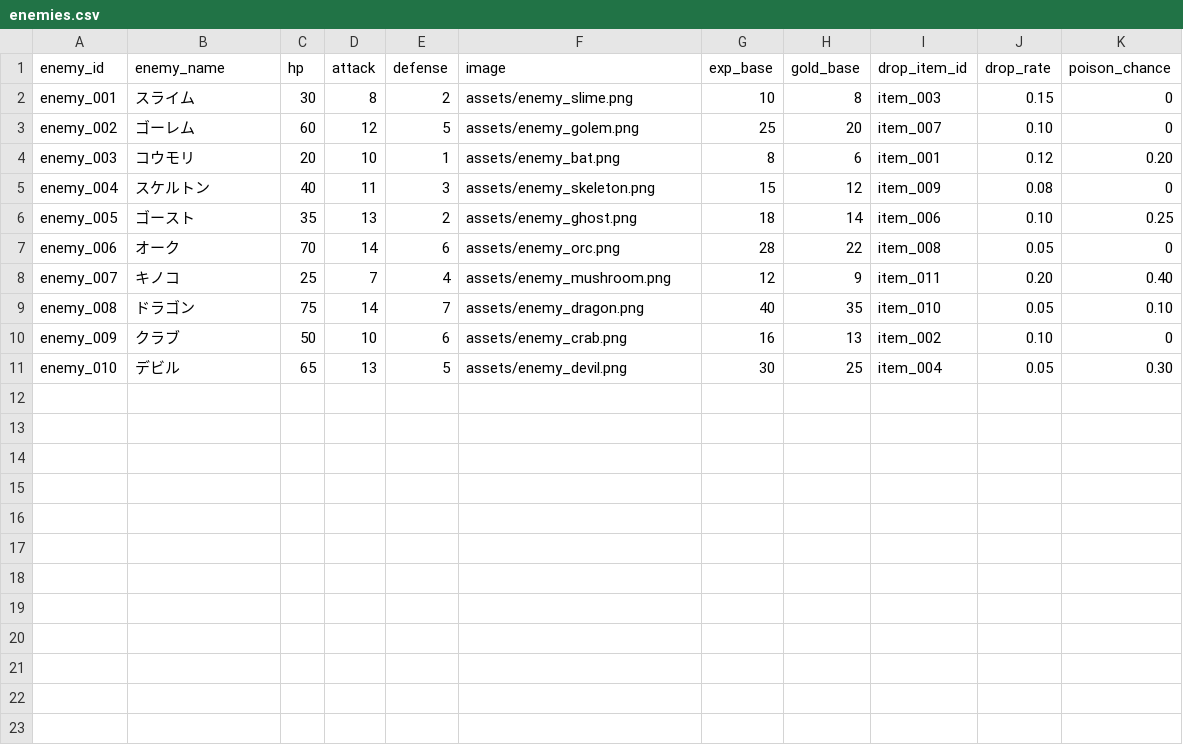
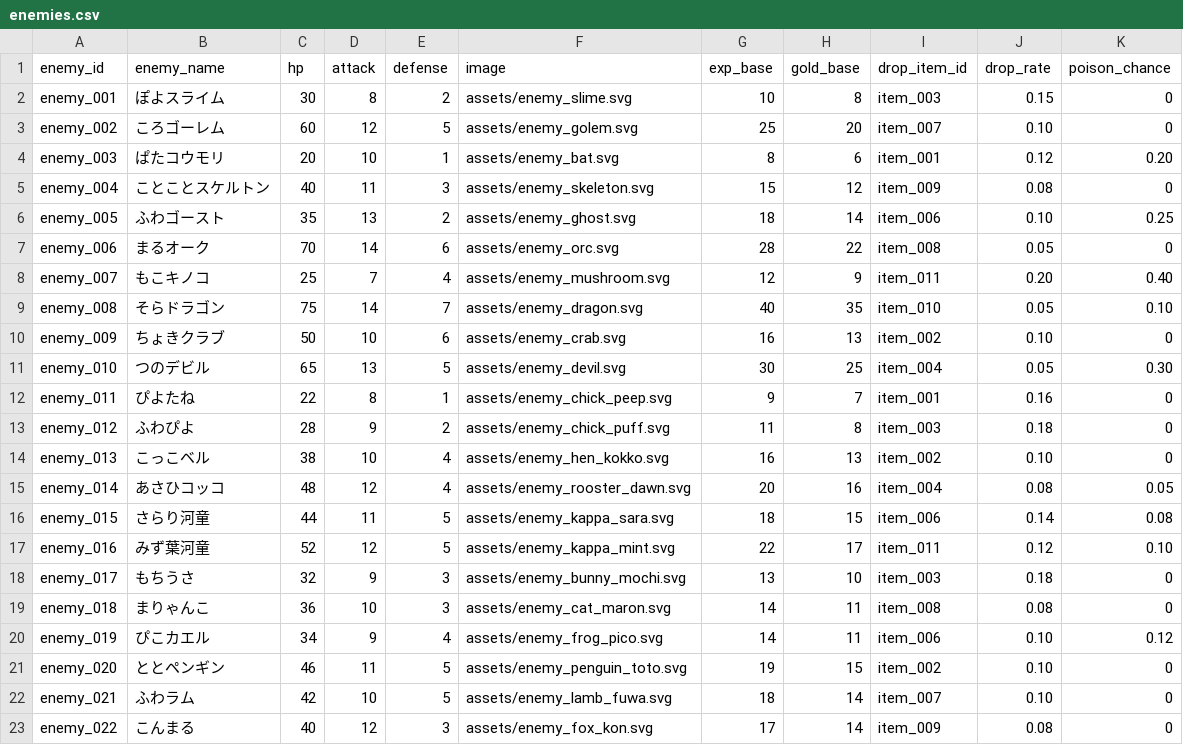
Before and after one commit to gerupon-lgtm/gps_test, a CSV file: data/enemies.csv, drawn as a sheet; only a part is shown; the diff covers the shown part only.

```diff
--- a/data/enemies.csv
+++ b/data/enemies.csv
@@ -1,11 +1,23 @@
 enemy_id,enemy_name,hp,attack,defense,image,exp_base,gold_base,drop_item_id,drop_rate,poison_chance
-enemy_001,スライム,30,8,2,assets/enemy_slime.png,10,8,item_003,0.15,0
-enemy_002,ゴーレム,60,12,5,assets/enemy_golem.png,25,20,item_007,0.10,0
-enemy_003,コウモリ,20,10,1,assets/enemy_bat.png,8,6,item_001,0.12,0.20
-enemy_004,スケルトン,40,11,3,assets/enemy_skeleton.png,15,12,item_009,0.08,0
-enemy_005,ゴースト,35,13,2,assets/enemy_ghost.png,18,14,item_006,0.10,0.25
-enemy_006,オーク,70,14,6,assets/enemy_orc.png,28,22,item_008,0.05,0
-enemy_007,キノコ,25,7,4,assets/enemy_mushroom.png,12,9,item_011,0.20,0.40
-enemy_008,ドラゴン,75,14,7,assets/enemy_dragon.png,40,35,item_010,0.05,0.10
-enemy_009,クラブ,50,10,6,assets/enemy_crab.png,16,13,item_002,0.10,0
-enemy_010,デビル,65,13,5,assets/enemy_devil.png,30,25,item_004,0.05,0.30
+enemy_001,ぽよスライム,30,8,2,assets/enemy_slime.svg,10,8,item_003,0.15,0
+enemy_002,ころゴーレム,60,12,5,assets/enemy_golem.svg,25,20,item_007,0.10,0
+enemy_003,ぱたコウモリ,20,10,1,assets/enemy_bat.svg,8,6,item_001,0.12,0.20
+enemy_004,ことことスケルトン,40,11,3,assets/enemy_skeleton.svg,15,12,item_009,0.08,0
+enemy_005,ふわゴースト,35,13,2,assets/enemy_ghost.svg,18,14,item_006,0.10,0.25
+enemy_006,まるオーク,70,14,6,assets/enemy_orc.svg,28,22,item_008,0.05,0
+enemy_007,もこキノコ,25,7,4,assets/enemy_mushroom.svg,12,9,item_011,0.20,0.40
+enemy_008,そらドラゴン,75,14,7,assets/enemy_dragon.svg,40,35,item_010,0.05,0.10
+enemy_009,ちょきクラブ,50,10,6,assets/enemy_crab.svg,16,13,item_002,0.10,0
+enemy_010,つのデビル,65,13,5,assets/enemy_devil.svg,30,25,item_004,0.05,0.30
+enemy_011,ぴよたね,22,8,1,assets/enemy_chick_peep.svg,9,7,item_001,0.16,0
+enemy_012,ふわぴよ,28,9,2,assets/enemy_chick_puff.svg,11,8,item_003,0.18,0
+enemy_013,こっこベル,38,10,4,assets/enemy_hen_kokko.svg,16,13,item_002,0.10,0
+enemy_014,あさひコッコ,48,12,4,assets/enemy_rooster_dawn.svg,20,16,item_004,0.08,0.05
+enemy_015,さらり河童,44,11,5,assets/enemy_kappa_sara.svg,18,15,item_006,0.14,0.08
+enemy_016,みず葉河童,52,12,5,assets/enemy_kappa_mint.svg,22,17,item_011,0.12,0.10
+enemy_017,もちうさ,32,9,3,assets/enemy_bunny_mochi.svg,13,10,item_003,0.18,0
+enemy_018,まりゃんこ,36,10,3,assets/enemy_cat_maron.svg,14,11,item_008,0.08,0
+enemy_019,ぴこカエル,34,9,4,assets/enemy_frog_pico.svg,14,11,item_006,0.10,0.12
+enemy_020,ととペンギン,46,11,5,assets/enemy_penguin_toto.svg,19,15,item_002,0.10,0
+enemy_021,ふわラム,42,10,5,assets/enemy_lamb_fuwa.svg,18,14,item_007,0.10,0
+enemy_022,こんまる,40,12,3,assets/enemy_fox_kon.svg,17,14,item_009,0.08,0
```
Also changed, not shown: 3 added rows elsewhere in this file, 28 other files.
